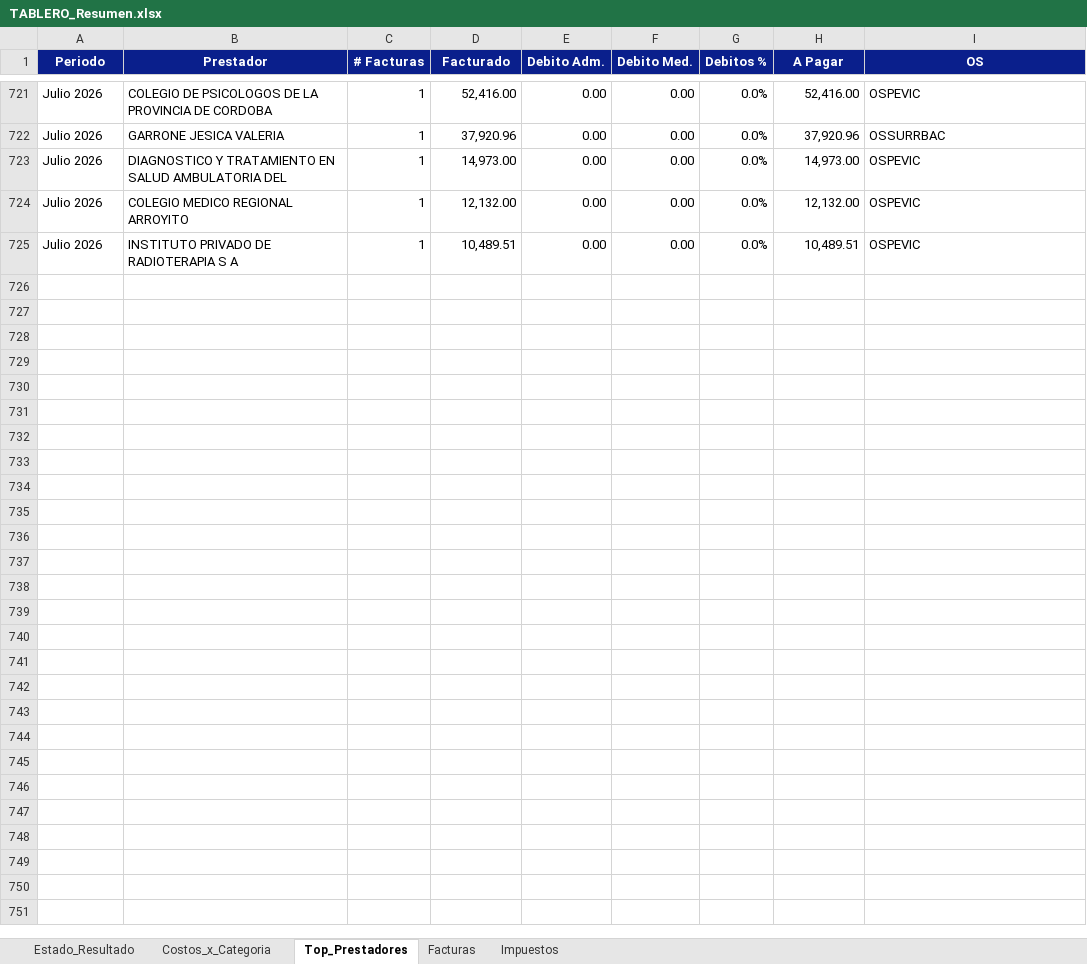
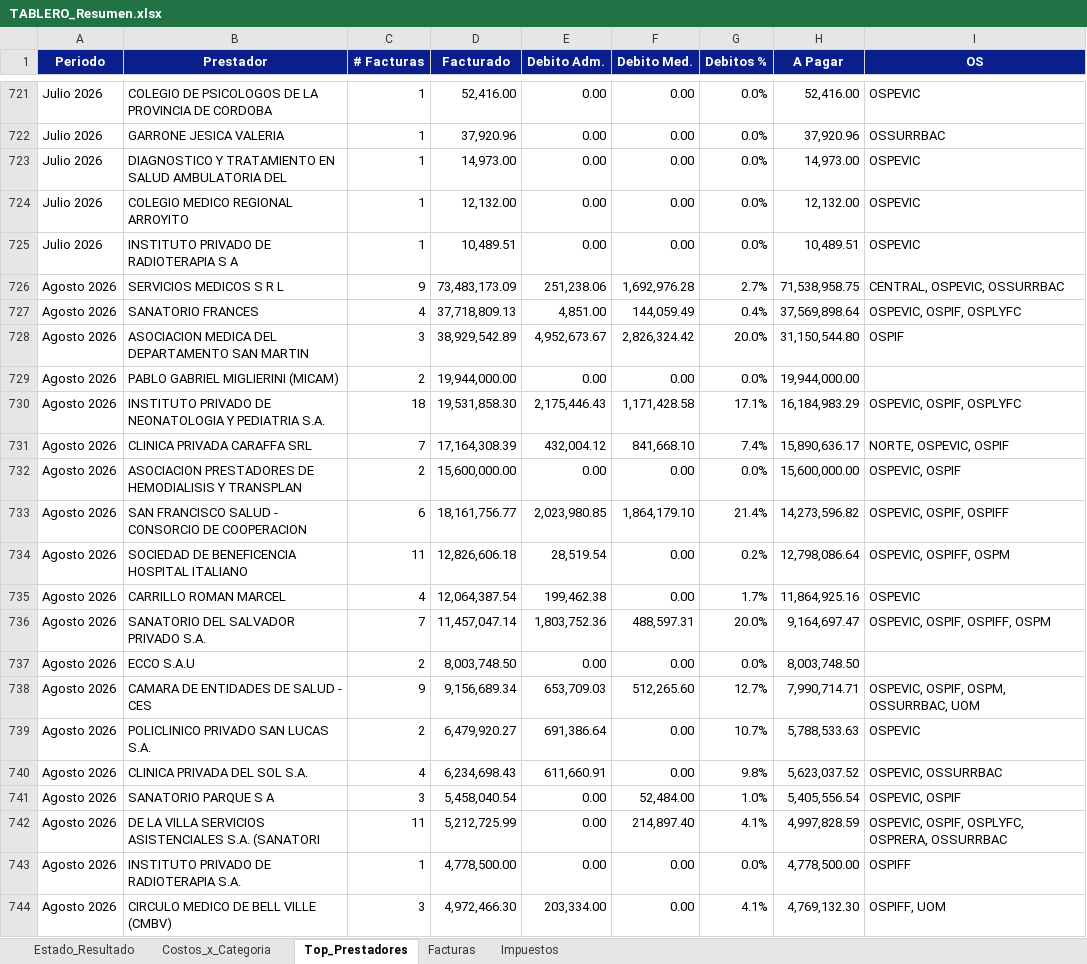
Before and after one commit to francolunaklick-web/GRIFFTABLEROS, an Excel workbook: estado_resultado/TABLERO_Resumen.xlsx, sheet Top_Prestadores, drawn as a sheet; only a part is shown, gaps mark what is left out; values as stored, in another font and other column widths than the file's, no borders; the diff covers the shown part only; the diff names each change by its address in the sheet, - before the commit and + after, or states it on an @@ line.

```diff
--- a/estado_resultado/TABLERO_Resumen.xlsx (sheet Top_Prestadores)
+++ b/estado_resultado/TABLERO_Resumen.xlsx (sheet Top_Prestadores)
+row 726: Agosto 2026 | SERVICIOS MEDICOS S R L | 9 | 73,483,173.09 | 251,238.06 | 1,692,976.28 | 2.7% | 71,538,958.75 | CENTRAL, OSPEVIC, OSSURRBAC
+row 727: Agosto 2026 | SANATORIO FRANCES | 4 | 37,718,809.13 | 4,851.00 | 144,059.49 | 0.4% | 37,569,898.64 | OSPEVIC, OSPIF, OSPLYFC
+row 728: Agosto 2026 | ASOCIACION MEDICA DEL DEPARTAMENTO SAN MARTIN | 3 | 38,929,542.89 | 4,952,673.67 | 2,826,324.42 | 20.0% | 31,150,544.80 | OSPIF
+row 729: Agosto 2026 | PABLO GABRIEL MIGLIERINI (MICAM) | 2 | 19,944,000.00 | 0.00 | 0.00 | 0.0% | 19,944,000.00
+row 730: Agosto 2026 | INSTITUTO PRIVADO DE NEONATOLOGIA Y PEDIATRIA S.A. | 18 | 19,531,858.30 | 2,175,446.43 | 1,171,428.58 | 17.1% | 16,184,983.29 | OSPEVIC, OSPIF, OSPLYFC
+row 731: Agosto 2026 | CLINICA PRIVADA CARAFFA SRL | 7 | 17,164,308.39 | 432,004.12 | 841,668.10 | 7.4% | 15,890,636.17 | NORTE, OSPEVIC, OSPIF
+row 732: Agosto 2026 | ASOCIACION PRESTADORES DE HEMODIALISIS Y TRANSPLAN | 2 | 15,600,000.00 | 0.00 | 0.00 | 0.0% | 15,600,000.00 | OSPEVIC, OSPIF
+row 733: Agosto 2026 | SAN FRANCISCO SALUD - CONSORCIO DE COOPERACION | 6 | 18,161,756.77 | 2,023,980.85 | 1,864,179.10 | 21.4% | 14,273,596.82 | OSPEVIC, OSPIF, OSPIFF
+row 734: Agosto 2026 | SOCIEDAD DE BENEFICENCIA HOSPITAL ITALIANO | 11 | 12,826,606.18 | 28,519.54 | 0.00 | 0.2% | 12,798,086.64 | OSPEVIC, OSPIFF, OSPM
+row 735: Agosto 2026 | CARRILLO ROMAN MARCEL | 4 | 12,064,387.54 | 199,462.38 | 0.00 | 1.7% | 11,864,925.16 | OSPEVIC
+row 736: Agosto 2026 | SANATORIO DEL SALVADOR PRIVADO S.A. | 7 | 11,457,047.14 | 1,803,752.36 | 488,597.31 | 20.0% | 9,164,697.47 | OSPEVIC, OSPIF, OSPIFF, OSPM
+row 737: Agosto 2026 | ECCO S.A.U | 2 | 8,003,748.50 | 0.00 | 0.00 | 0.0% | 8,003,748.50
+row 738: Agosto 2026 | CAMARA DE ENTIDADES DE SALUD - CES | 9 | 9,156,689.34 | 653,709.03 | 512,265.60 | 12.7% | 7,990,714.71 | OSPEVIC, OSPIF, OSPM, OSSURRBAC, UOM
+row 739: Agosto 2026 | POLICLINICO PRIVADO SAN LUCAS S.A. | 2 | 6,479,920.27 | 691,386.64 | 0.00 | 10.7% | 5,788,533.63 | OSPEVIC
+row 740: Agosto 2026 | CLINICA PRIVADA DEL SOL S.A. | 4 | 6,234,698.43 | 611,660.91 | 0.00 | 9.8% | 5,623,037.52 | OSPEVIC, OSSURRBAC
+row 741: Agosto 2026 | SANATORIO PARQUE S A | 3 | 5,458,040.54 | 0.00 | 52,484.00 | 1.0% | 5,405,556.54 | OSPEVIC, OSPIF
+row 742: Agosto 2026 | DE LA VILLA SERVICIOS ASISTENCIALES S.A. (SANATORI | 11 | 5,212,725.99 | 0.00 | 214,897.40 | 4.1% | 4,997,828.59 | OSPEVIC, OSPIF, OSPLYFC, OSPRERA, OSSURRBAC
+row 743: Agosto 2026 | INSTITUTO PRIVADO DE RADIOTERAPIA S.A. | 1 | 4,778,500.00 | 0.00 | 0.00 | 0.0% | 4,778,500.00 | OSPIFF
+row 744: Agosto 2026 | CIRCULO MEDICO DE BELL VILLE (CMBV) | 3 | 4,972,466.30 | 203,334.00 | 0.00 | 4.1% | 4,769,132.30 | OSPIFF, UOM
```
Also changed, not shown: 202 added rows elsewhere in this sheet, sheet Facturas, sheet Costos_x_Categoria, cuentas_a_pagar/TABLERO_Resumen.xlsx, flujo_bancario/TABLERO_Resumen.xlsx, 9 other files.
